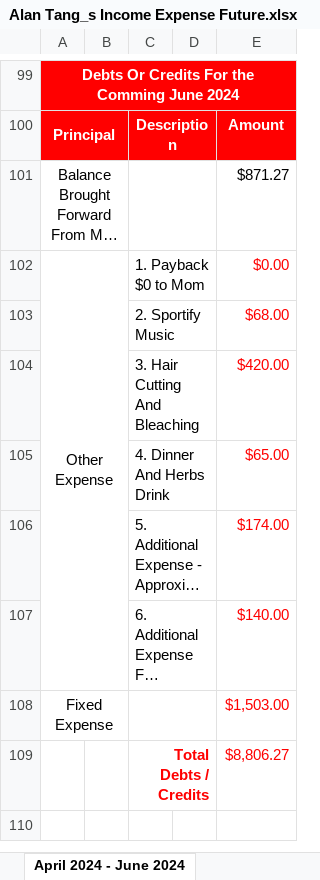
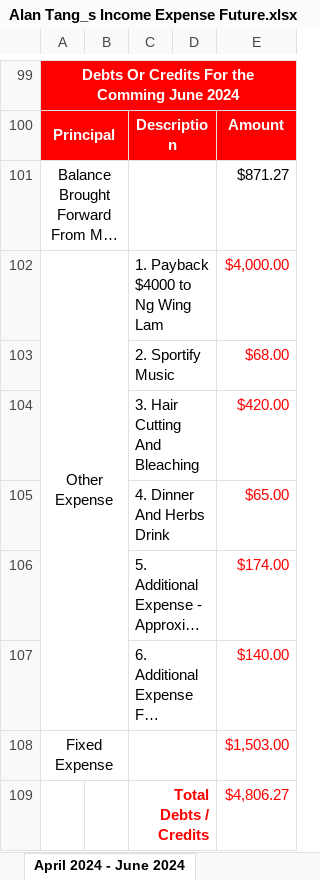
Before and after one commit to singluntang/Income-Expenditure-Forecast, an Excel workbook: Alan Tang_s Income Expense Future.xlsx, sheet April 2024 - June 2024, drawn as a sheet; only a part is shown, gaps mark what is left out; long unchanged cells end in …; values as stored, in another font and other column widths than the file's, no borders; conditional formats not drawn; the diff names each change by its address in the sheet, - before the commit and + after, or states it on an @@ line.

```diff
--- a/Alan Tang_s Income Expense Future.xlsx (sheet April 2024 - June 2024)
+++ b/Alan Tang_s Income Expense Future.xlsx (sheet April 2024 - June 2024)
-C102: 1. Payback $0 to Mom
+C102: 1. Payback $4000 to Ng Wing Lam
-E102: $0.00
+E102: $4,000.00
-E109: $8,806.27
+E109: $4,806.27
```
Also changed, not shown: sheet July 2024 - September 2024, sheet October 2024 - December 2024, sheet January 2025 - March 2025, sheet April 2025 - June 2025, sheet July 2025 - September 2025.
